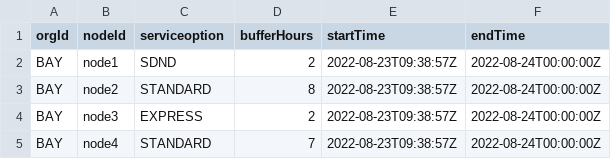
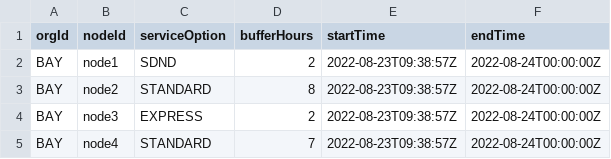
Before and after one commit to jimmydavenextuple/pe-masterdata-uservice-dummy, a CSV file: data-upload/data-upload-api/src/main/resources/static/templates/node-service-option-buffer.csv, drawn as a sheet.

```diff
--- a/data-upload/data-upload-api/src/main/resources/static/templates/node-service-option-buffer.csv
+++ b/data-upload/data-upload-api/src/main/resources/static/templates/node-service-option-buffer.csv
@@ -1,2 +1,2 @@
-orgId,nodeId,serviceoption,bufferHours,startTime,endTime
+orgId,nodeId,serviceOption,bufferHours,startTime,endTime
 BAY,node1,SDND,2,2022-08-23T09:38:57Z,2022-08-24T00:00:00Z
```
Also changed, not shown: data-upload/data-upload-api/src/main/resources/static/templates/calendar.csv, 3 other files.
